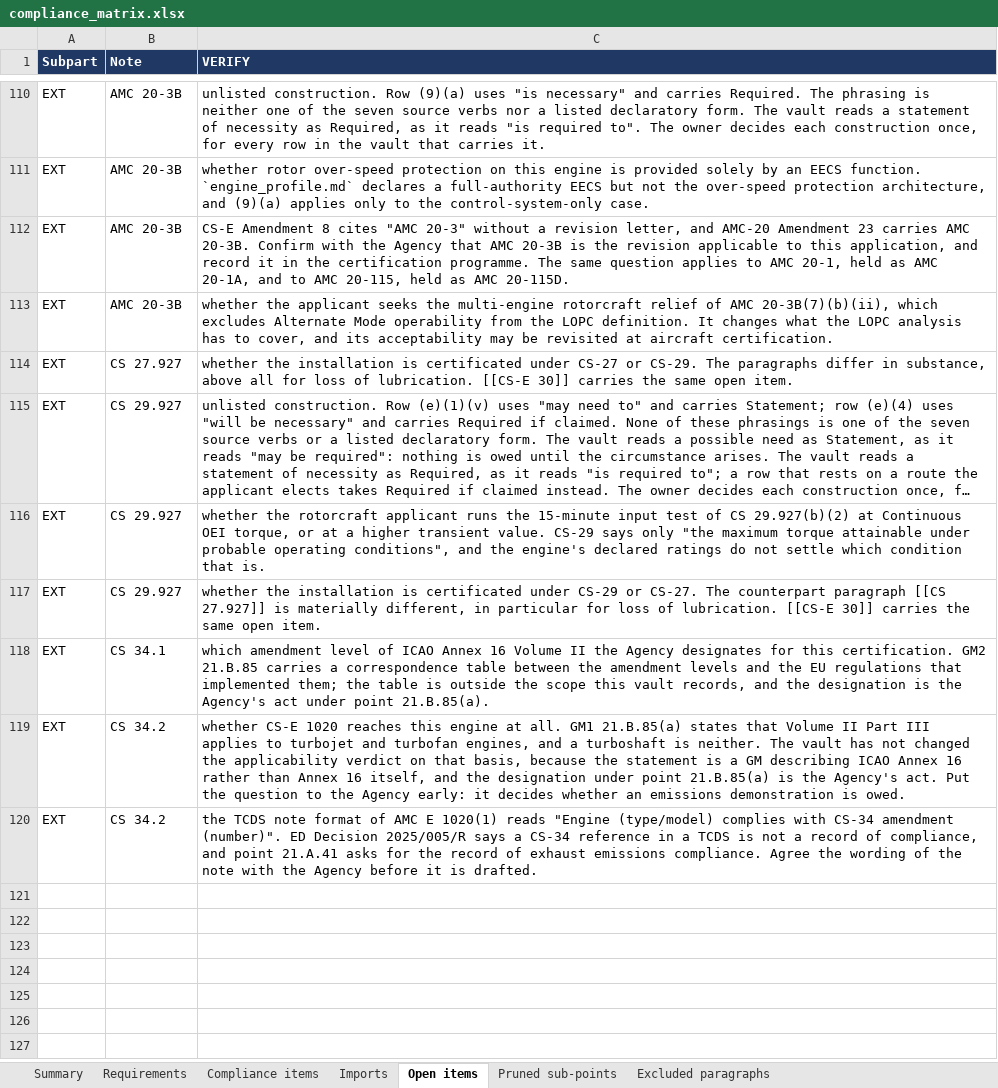
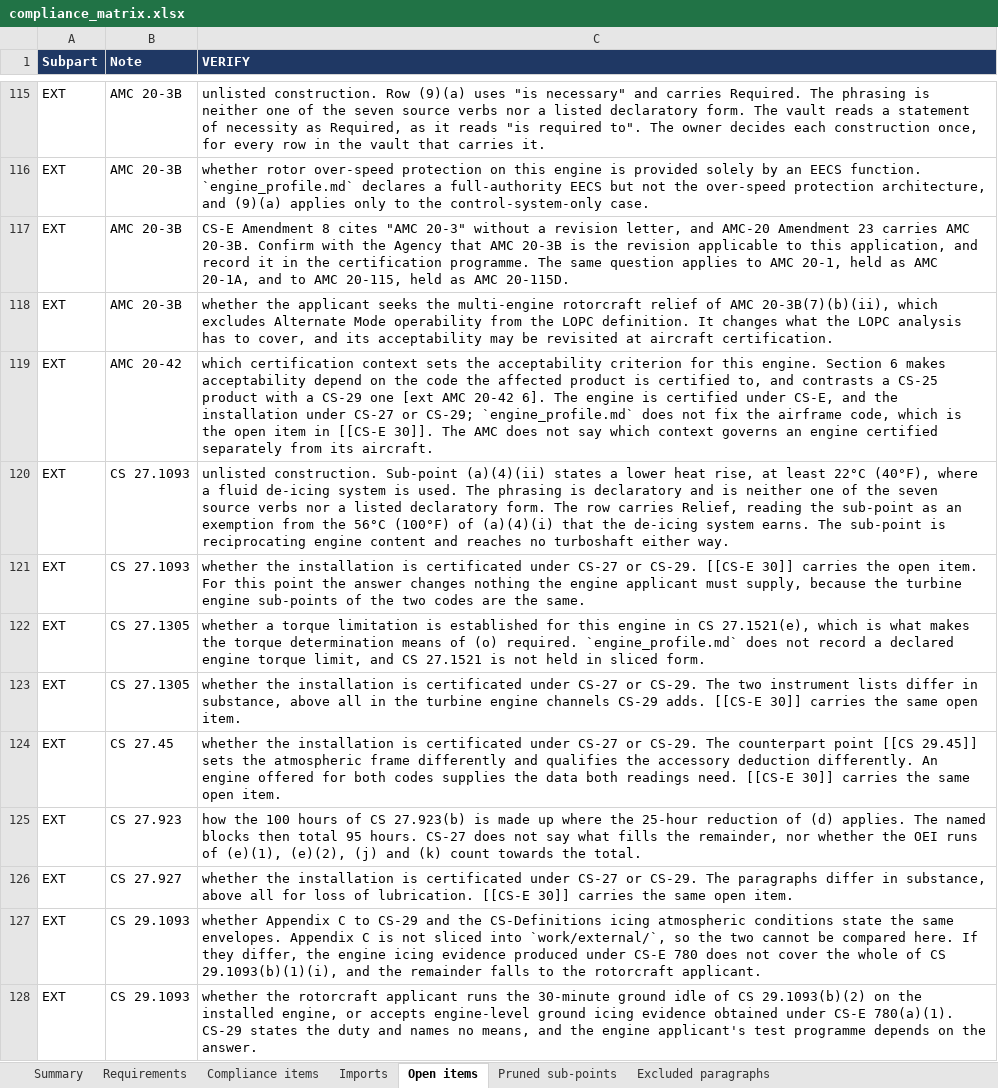
Before and after one commit to evrenge/CS-E, an Excel workbook: deck/compliance_matrix.xlsx, sheet Open items, drawn as a sheet; only a part is shown, gaps mark what is left out; the shorter side is filled out with more unchanged rows; long unchanged cells end in …; values as stored, in another font and other column widths than the file's, no borders; the diff covers the shown part only; the diff names each change by its address in the sheet, - before the commit and + after, or states it on an @@ line.

```diff
--- a/deck/compliance_matrix.xlsx (sheet Open items)
+++ b/deck/compliance_matrix.xlsx (sheet Open items)
+row 119: EXT | AMC 20-42 | which certification context sets the acceptability criterion for this engine. Section 6 makes acceptability depend on the code the affected product is certified to, and contrasts a CS-25 product with a CS-29 one [ext AMC 20-42 6]. The engine is certified under CS-E, and the installation under CS-27 or CS-29; `engine_profile.md` does not fix the airframe code, which is the open item in [[CS-E 30]]. The AMC does not say which context governs an engine certified separately from its aircraft.
+row 120: EXT | CS 27.1093 | unlisted construction. Sub-point (a)(4)(ii) states a lower heat rise, at least 22°C (40°F), where a fluid de-icing system is used. The phrasing is declaratory and is neither one of the seven source verbs nor a listed declaratory form. The row carries Relief, reading the sub-point as an exemption from the 56°C (100°F) of (a)(4)(i) that the de-icing system earns. The sub-point is reciprocating engine content and reaches no turboshaft either way.
+row 121: EXT | CS 27.1093 | whether the installation is certificated under CS-27 or CS-29. [[CS-E 30]] carries the open item. For this point the answer changes nothing the engine applicant must supply, because the turbine engine sub-points of the two codes are the same.
+row 122: EXT | CS 27.1305 | whether a torque limitation is established for this engine in CS 27.1521(e), which is what makes the torque determination means of (o) required. `engine_profile.md` does not record a declared engine torque limit, and CS 27.1521 is not held in sliced form.
+row 123: EXT | CS 27.1305 | whether the installation is certificated under CS-27 or CS-29. The two instrument lists differ in substance, above all in the turbine engine channels CS-29 adds. [[CS-E 30]] carries the same open item.
+row 124: EXT | CS 27.45 | whether the installation is certificated under CS-27 or CS-29. The counterpart point [[CS 29.45]] sets the atmospheric frame differently and qualifies the accessory deduction differently. An engine offered for both codes supplies the data both readings need. [[CS-E 30]] carries the same open item.
+row 125: EXT | CS 27.923 | how the 100 hours of CS 27.923(b) is made up where the 25-hour reduction of (d) applies. The named blocks then total 95 hours. CS-27 does not say what fills the remainder, nor whether the OEI runs of (e)(1), (e)(2), (j) and (k) count towards the total.
+row 127: EXT | CS 29.1093 | whether Appendix C to CS-29 and the CS-Definitions icing atmospheric conditions state the same envelopes. Appendix C is not sliced into `work/external/`, so the two cannot be compared here. If they differ, the engine icing evidence produced under CS-E 780 does not cover the whole of CS 29.1093(b)(1)(i), and the remainder falls to the rotorcraft applicant.
+row 128: EXT | CS 29.1093 | whether the rotorcraft applicant runs the 30-minute ground idle of CS 29.1093(b)(2) on the installed engine, or accepts engine-level ground icing evidence obtained under CS-E 780(a)(1). CS-29 states the duty and names no means, and the engine applicant's test programme depends on the answer.
```
Also changed, not shown: 14 added rows elsewhere in this sheet, sheet Imports, sheet Summary, 1 other file.
